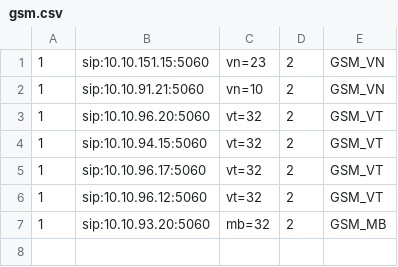
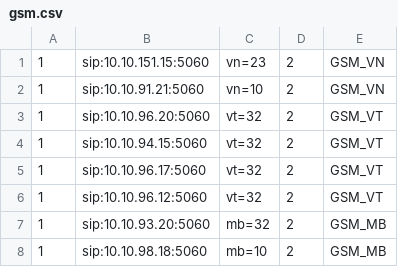
Before and after one commit to devops-itcs/CONFIG-CHANNEL-SIP-TC-9434, a CSV file: gsm.csv, drawn as a sheet; the diff names each change by its address in the sheet, - before the commit and + after, or states it on an @@ line.

Commit message:
Update gsm.csv

```diff
--- a/gsm.csv
+++ b/gsm.csv
+row 8: 1 | sip:10.10.98.18:5060 | mb=10 | 2 | GSM_MB
```
